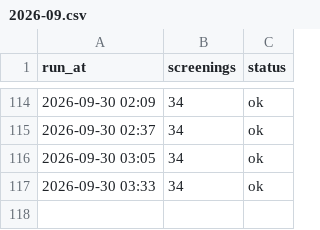
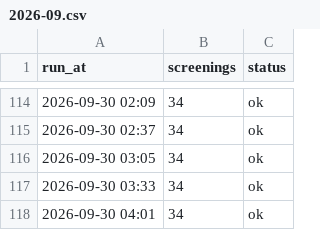
Before and after one commit to guy-go-ld/lev-smadar-tracker, a CSV file: data/runs/2026-09.csv, drawn as a sheet; only a part is shown, gaps mark what is left out; the diff names each change by its address in the sheet, - before the commit and + after, or states it on an @@ line.

```diff
--- a/data/runs/2026-09.csv
+++ b/data/runs/2026-09.csv
+row 118: 2026-09-30 04:01 | 34 | ok
```
Also changed, not shown: data/presentations.csv, data/snapshots-flat.csv, 3 other files.
